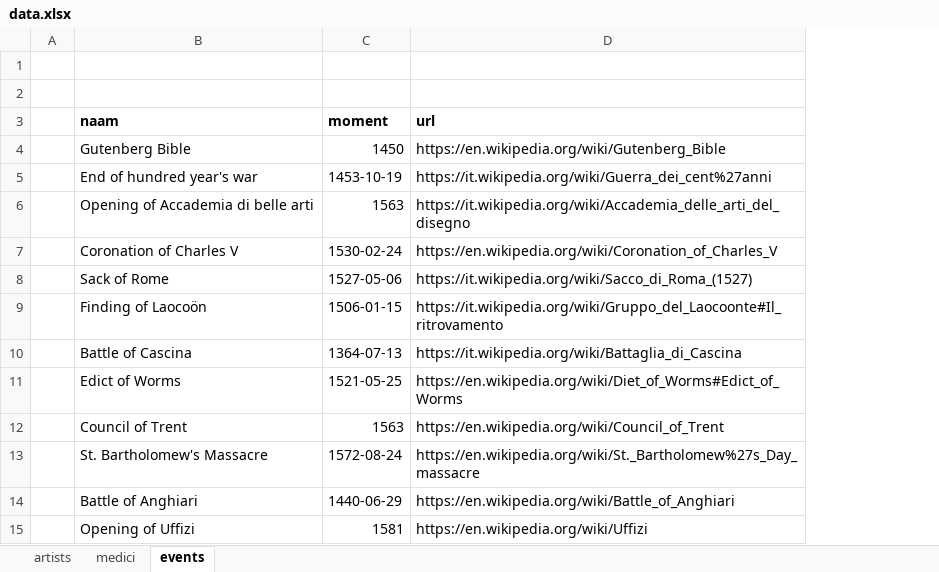
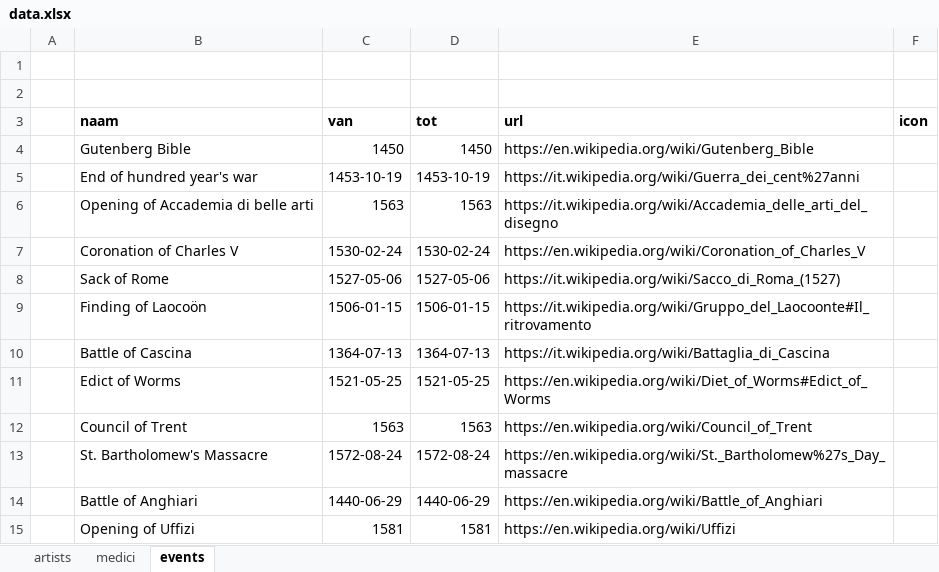
Before and after one commit to bart314/timeline, an Excel workbook: data.xlsx, sheet events, drawn as a sheet; values as stored, in another font and other column widths than the file's, no borders; the diff names each change by its address in the sheet, - before the commit and + after, or states it on an @@ line.

```diff
--- a/data.xlsx (sheet events)
+++ b/data.xlsx (sheet events)
+column D (tot), rows 4-15: 1450 | 1453-10-19 | 1563 | 1530-02-24 | 1527-05-06 | 1506-01-15 | 1364-07-13 | 1521-05-25 | 1563 | 1572-08-24 | 1440-06-29 | 1581
+column F (icon), empty
-C3: moment
+C3: van
```
Also changed, not shown: 1 other file.
